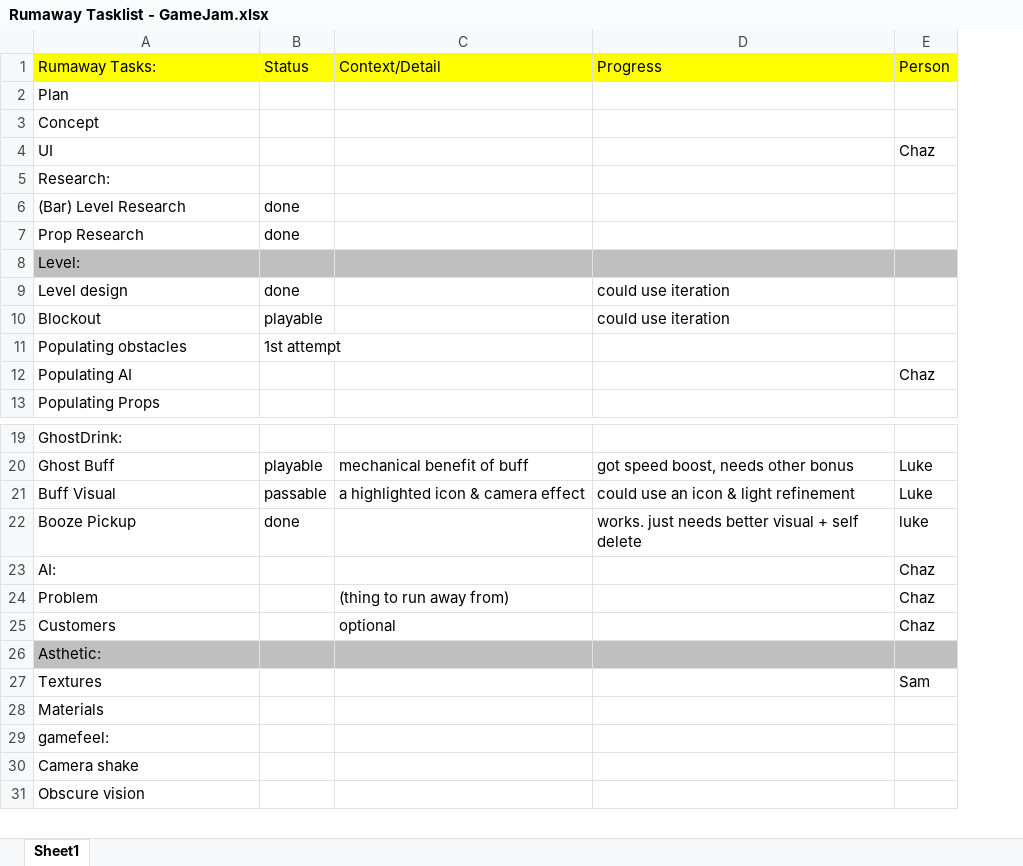
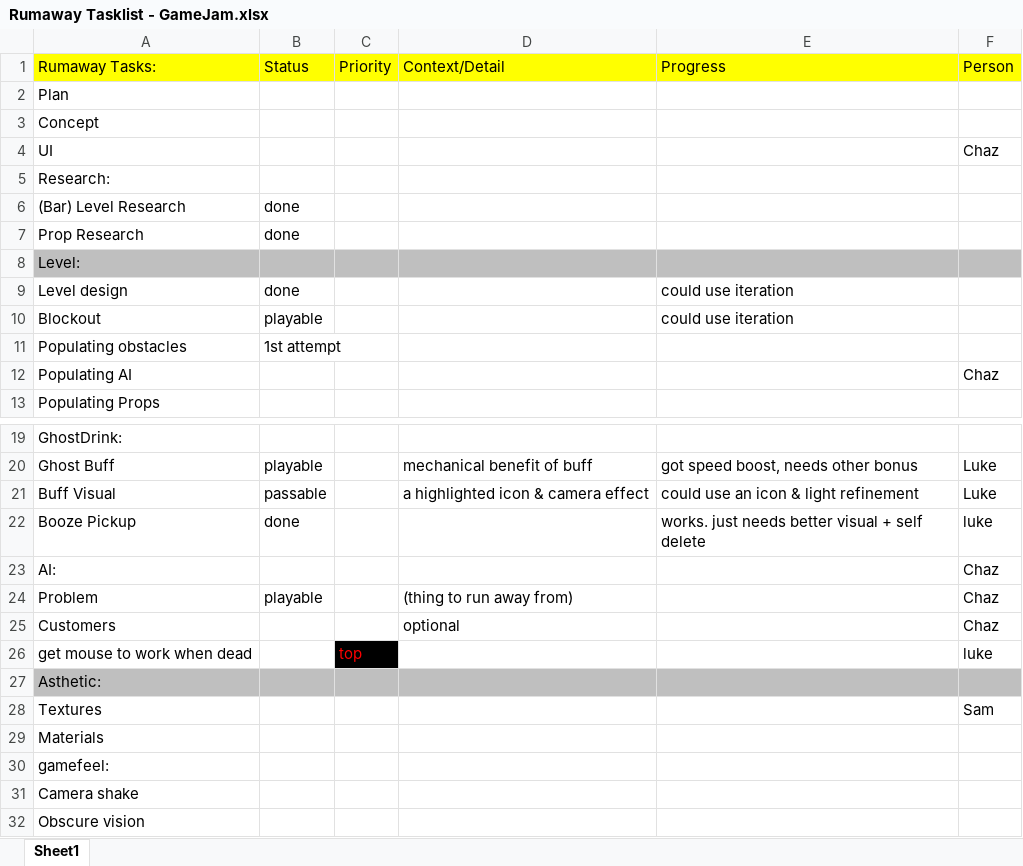
Before and after one commit to LuxRegem/Pun-Panik_GameJam, an Excel workbook: Shared Documentation/Luke's Docs/Rumaway Tasklist - GameJam.xlsx, sheet Sheet1, drawn as a sheet; only a part is shown, gaps mark what is left out; values as stored, in another font and other column widths than the file's, no borders; the diff names each change by its address in the sheet, - before the commit and + after, or states it on an @@ line.

Commit message:
Update Rumaway Tasklist - GameJam.xlsx

```diff
--- a/Shared Documentation/Luke's Docs/Rumaway Tasklist - GameJam.xlsx (sheet Sheet1)
+++ b/Shared Documentation/Luke's Docs/Rumaway Tasklist - GameJam.xlsx (sheet Sheet1)
+column C (Priority), empty
-B24 (Status): (empty)
+B24 (Status): playable
+row 26: get mouse to work when dead |  | top |  |  | luke
```
